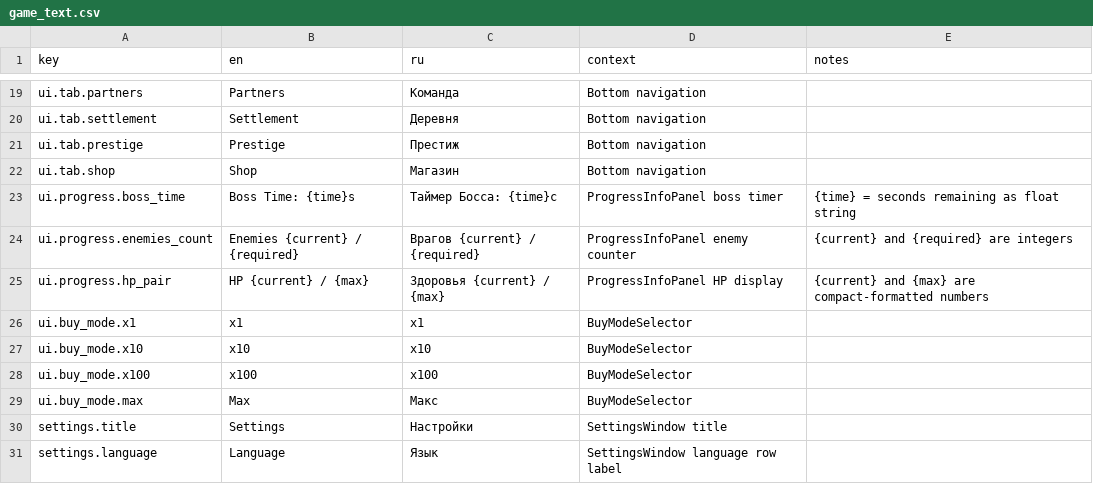
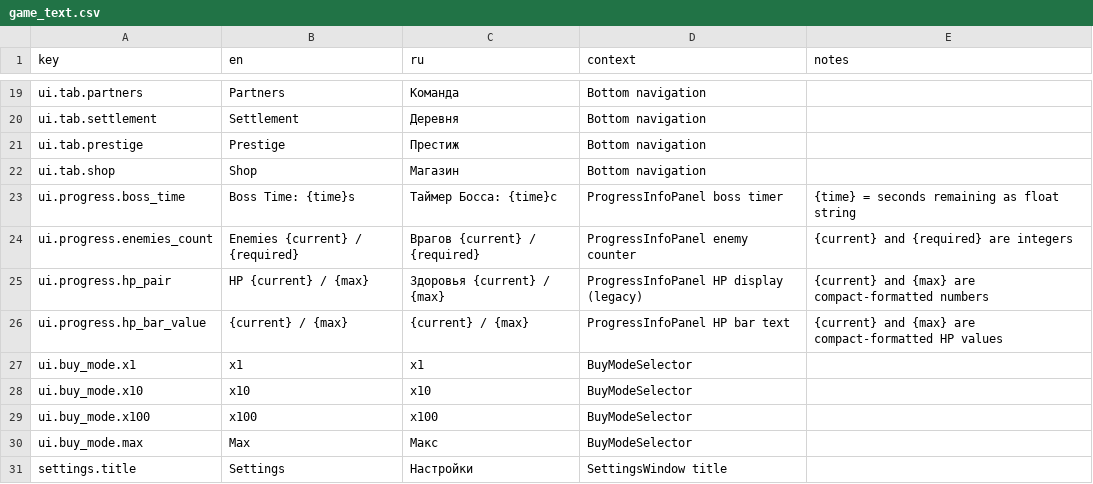
Before and after one commit to StanisRyz/naruto-clicker, a CSV file: localization/game_text.csv, drawn as a sheet; only a part is shown, gaps mark what is left out; the shorter side is filled out with more unchanged rows.

```diff
--- a/localization/game_text.csv
+++ b/localization/game_text.csv
@@ -24,3 +24,4 @@ ui.progress.boss_time,Boss Time: {time}s,Таймер Босса: {time}с,Progr
 ui.progress.enemies_count,Enemies {current} / {required},Врагов {current} / {required},ProgressInfoPanel enemy counter,{current} and {required} are integers
-ui.progress.hp_pair,HP {current} / {max},Здоровья {current} / {max},ProgressInfoPanel HP display,{current} and {max} are compact-formatted numbers
+ui.progress.hp_pair,HP {current} / {max},Здоровья {current} / {max},ProgressInfoPanel HP display (legacy),{current} and {max} are compact-formatted numbers
+ui.progress.hp_bar_value,{current} / {max},{current} / {max},ProgressInfoPanel HP bar text,{current} and {max} are compact-formatted HP values
 ui.buy_mode.x1,x1,x1,BuyModeSelector,
```
Also changed, not shown: 9 other files.
